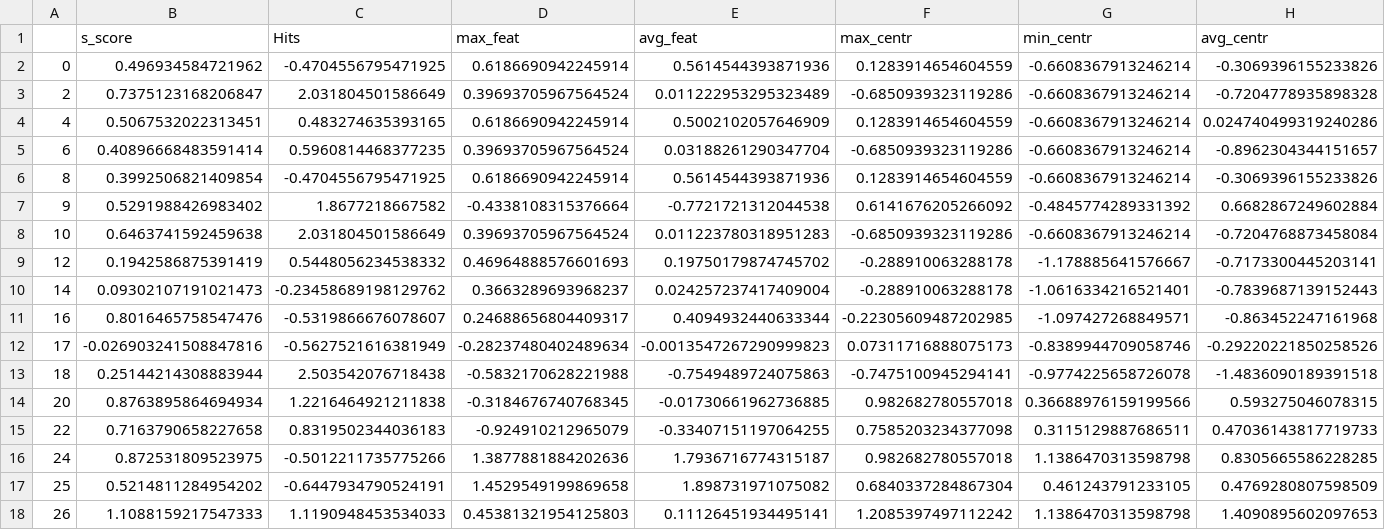
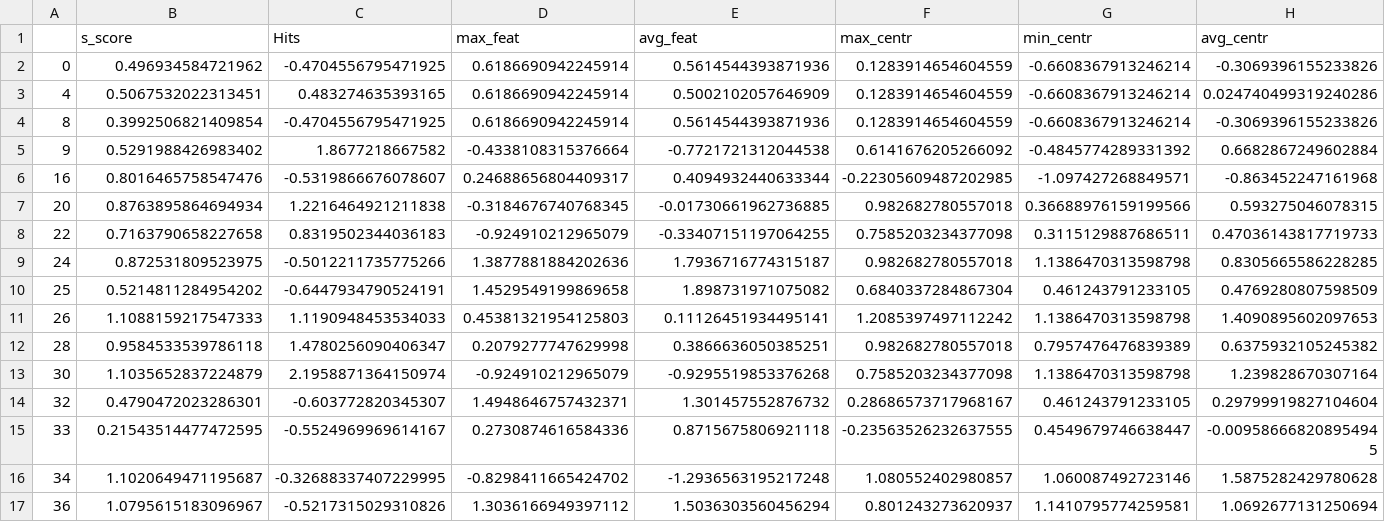
Before and after one commit to gszwabowski/ph4_classification, a CSV file: score_based/SGD/predictions/2cluster_ph4_preds.csv, drawn as a sheet; only a part is shown; the shorter side is filled out with more unchanged rows; rows hold the shown columns only; the diff names each change by its address in the sheet, - before the commit and + after, or states it on an @@ line.

Commit message:
added directory with 2 and 3 cluster models, 1/6/22 EOD

```diff
--- a/score_based/SGD/predictions/2cluster_ph4_preds.csv
+++ b/score_based/SGD/predictions/2cluster_ph4_preds.csv
-row 3: 2 | 0.7375123168206847 | 2.031804501586649 | 0.39693705967564524 | 0.011222953295323489 | -0.6850939323119286 | -0.6608367913246214 | -0.7204778935898328
-row 5: 6 | 0.40896668483591414 | 0.5960814468377235 | 0.39693705967564524 | 0.03188261290347704 | -0.6850939323119286 | -0.6608367913246214 | -0.8962304344151657
-row 8: 10 | 0.6463741592459638 | 2.031804501586649 | 0.39693705967564524 | 0.011223780318951283 | -0.6850939323119286 | -0.6608367913246214 | -0.7204768873458084
-row 9: 12 | 0.1942586875391419 | 0.5448056234538332 | 0.46964888576601693 | 0.19750179874745702 | -0.288910063288178 | -1.178885641576667 | -0.7173300445203141
-row 10: 14 | 0.09302107191021473 | -0.23458689198129762 | 0.3663289693968237 | 0.024257237417409004 | -0.288910063288178 | -1.0616334216521401 | -0.7839687139152443
-row 12: 17 | -0.026903241508847816 | -0.5627521616381949 | -0.28237480402489634 | -0.0013547267290999823 | 0.07311716888075173 | -0.8389944709058746 | -0.29220221850258526
-row 13: 18 | 0.25144214308883944 | 2.503542076718438 | -0.5832170628221988 | -0.7549489724075863 | -0.7475100945294141 | -0.9774225658726078 | -1.4836090189391518
```
Also changed, not shown: score_based/SGD/results/gh/0cluster_results.csv, score_based/SGD/results/hm_all/2cluster_results.csv, 14 other files.
